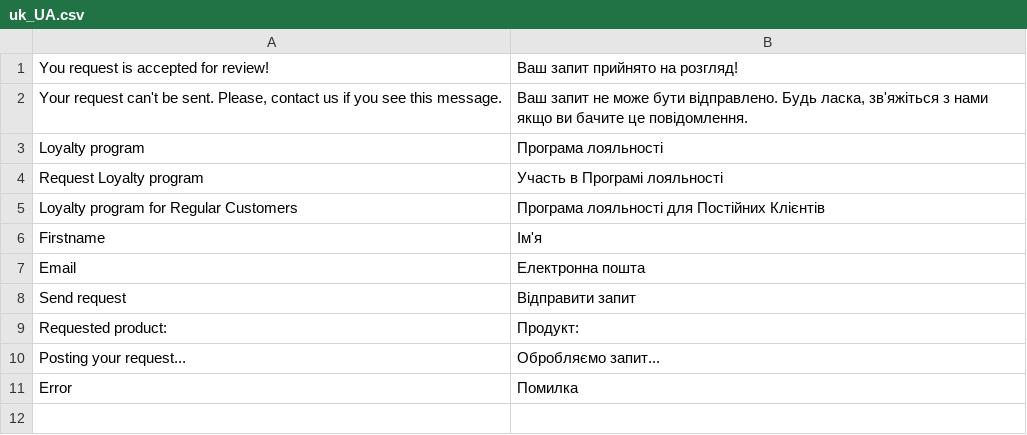
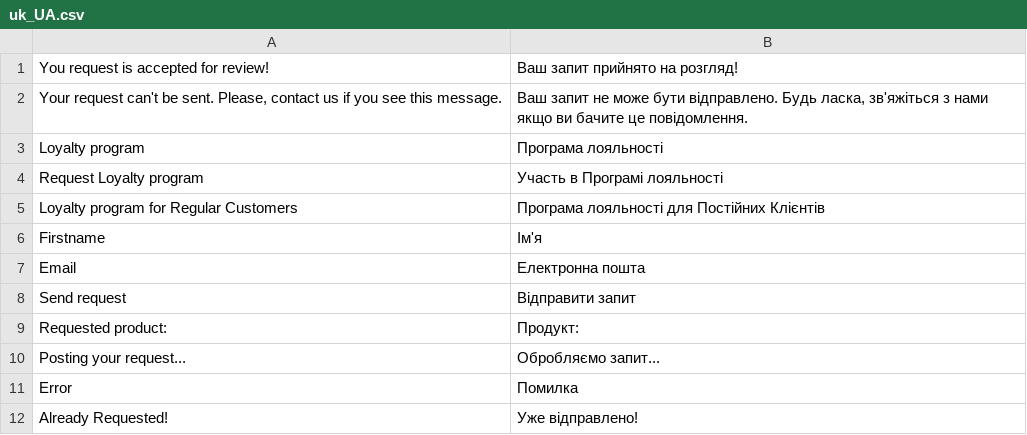
Before and after one commit to dariama3/daria-malenko-magento, a CSV file: app/code/Dariam/RegularCustomer/i18n/uk_UA.csv, drawn as a sheet; the diff names each change by its address in the sheet, - before the commit and + after, or states it on an @@ line.

Commit message:
Lesson 14 - Caching and FPC: Already requested is changed to hide elements

```diff
--- a/app/code/Dariam/RegularCustomer/i18n/uk_UA.csv
+++ b/app/code/Dariam/RegularCustomer/i18n/uk_UA.csv
+row 12: Already Requested! | Уже відправлено!
```
Also changed, not shown: app/code/Dariam/RegularCustomer/i18n/en_US.csv, 8 other files.
